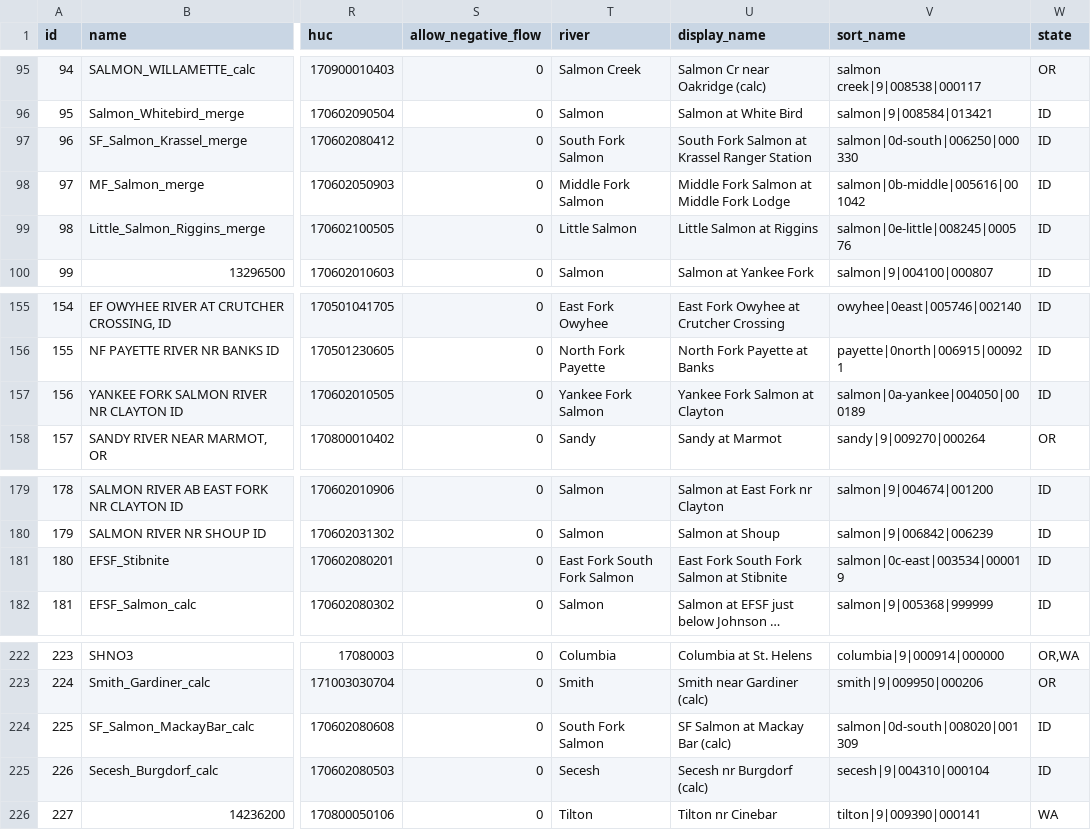
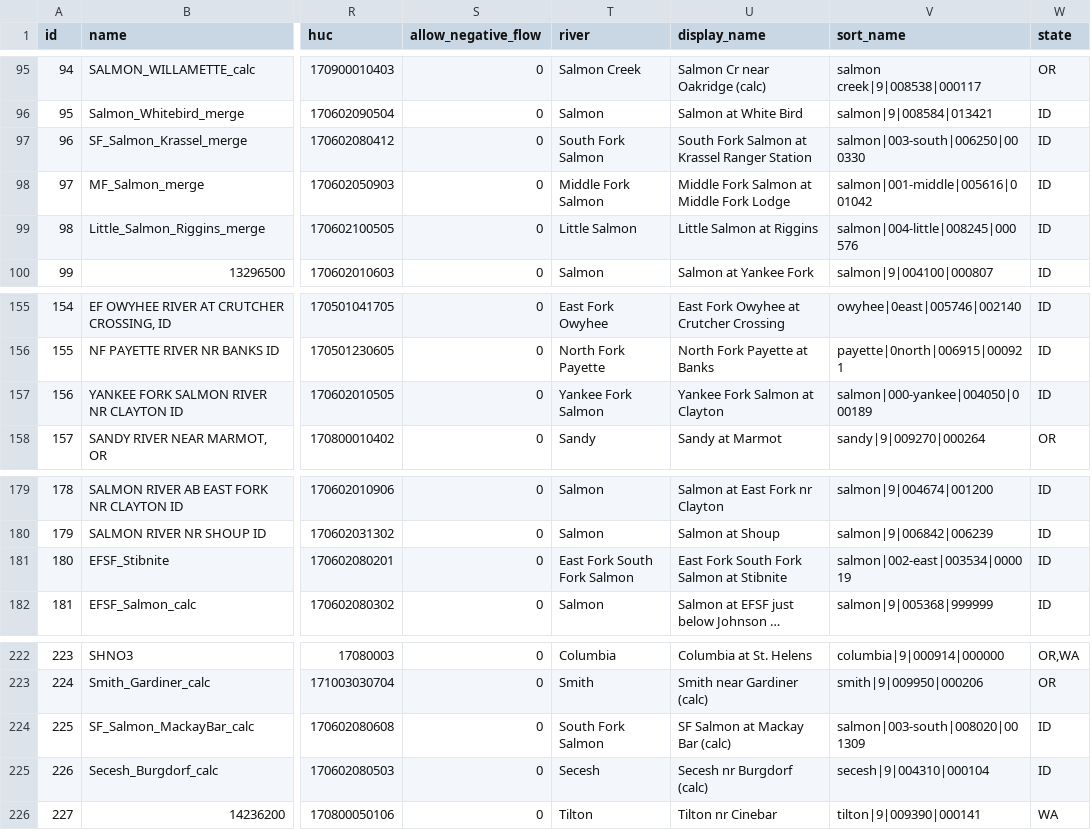
Before and after one commit to mousebrains/kayak_data, a CSV file: gauge.csv, drawn as a sheet; only a part is shown, gaps mark what is left out; long unchanged cells end in …; the diff names each change by its address in the sheet, - before the commit and + after, or states it on an @@ line.

```diff
--- a/gauge.csv
+++ b/gauge.csv
-V97 (sort_name): salmon|0d-south|006250|000330
+V97 (sort_name): salmon|003-south|006250|000330
-V98 (sort_name): salmon|0b-middle|005616|001042
+V98 (sort_name): salmon|001-middle|005616|001042
-V99 (sort_name): salmon|0e-little|008245|000576
+V99 (sort_name): salmon|004-little|008245|000576
-V157 (sort_name): salmon|0a-yankee|004050|000189
+V157 (sort_name): salmon|000-yankee|004050|000189
-V181 (sort_name): salmon|0c-east|003534|000019
+V181 (sort_name): salmon|002-east|003534|000019
-V224 (sort_name): salmon|0d-south|008020|001309
+V224 (sort_name): salmon|003-south|008020|001309
```
